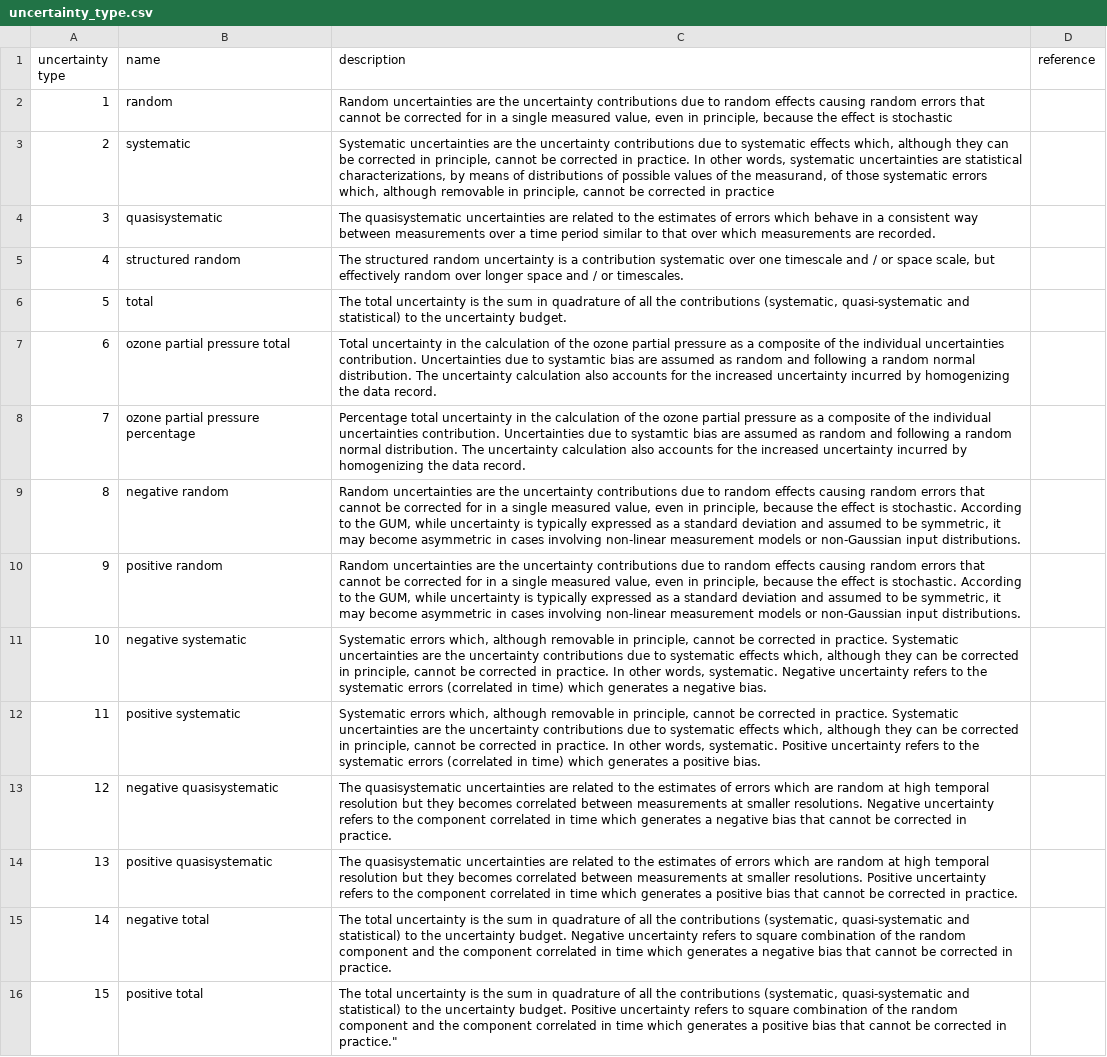
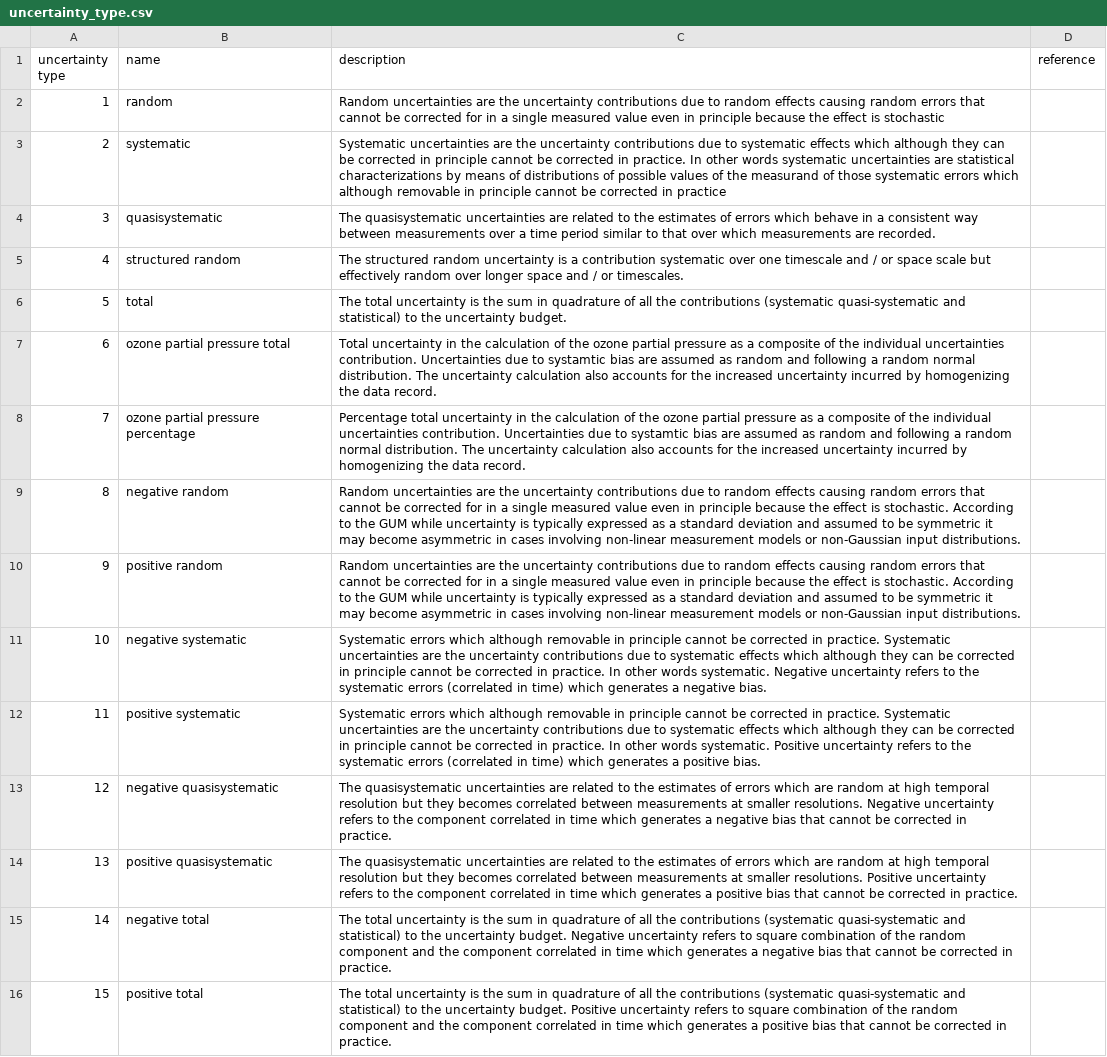
Before and after one commit to ecmwf-projects/cdm-obs, a CSV file: tables/uncertainty_type.csv, drawn as a sheet; the diff names each change by its address in the sheet, - before the commit and + after, or states it on an @@ line.

Commit message:
edits issue#18 and #19- plus csv table format fix uncertainty_type.csv removed extra commas

```diff
--- a/tables/uncertainty_type.csv
+++ b/tables/uncertainty_type.csv
-C2 (description): …single measured value, even in principle, because the…
+C2 (description): …single measured value even in principle because the…
-C3 (description): …systematic effects which, although they can be corrected in principle, cannot be corrected in practice. In other words, systematic uncertainties are statistical characterizations, by means of distributions of possible values of the measurand, of those systematic errors which, although removable in principle, cannot be…
+C3 (description): …systematic effects which although they can be corrected in principle cannot be corrected in practice. In other words systematic uncertainties are statistical characterizations by means of distributions of possible values of the measurand of those systematic errors which although removable in principle cannot be…
-C5 (description): …or space scale, but effectively…
+C5 (description): …or space scale but effectively…
-C6 (description): …the contributions (systematic, quasi-systematic and…
+C6 (description): …the contributions (systematic quasi-systematic and…
-C9:C10 (description): …single measured value, even in principle, because the effect is stochastic. According to the GUM, while uncertainty is typically expressed as a standard deviation and assumed to be symmetric, it may…
+C9:C10 (description): …single measured value even in principle because the effect is stochastic. According to the GUM while uncertainty is typically expressed as a standard deviation and assumed to be symmetric it may…
-C11 (description): Systematic errors which, although removable in principle, cannot be corrected in practice. Systematic uncertainties are the uncertainty contributions due to systematic effects which, although they can be corrected in principle, cannot be corrected in practice. In other words, systematic. Negative…
+C11 (description): Systematic errors which although removable in principle cannot be corrected in practice. Systematic uncertainties are the uncertainty contributions due to systematic effects which although they can be corrected in principle cannot be corrected in practice. In other words systematic. Negative…
-C12 (description): Systematic errors which, although removable in principle, cannot be corrected in practice. Systematic uncertainties are the uncertainty contributions due to systematic effects which, although they can be corrected in principle, cannot be corrected in practice. In other words, systematic. Positive…
+C12 (description): Systematic errors which although removable in principle cannot be corrected in practice. Systematic uncertainties are the uncertainty contributions due to systematic effects which although they can be corrected in principle cannot be corrected in practice. In other words systematic. Positive…
-C15 (description): …the contributions (systematic, quasi-systematic and…
+C15 (description): …the contributions (systematic quasi-systematic and…
-C16 (description): …the contributions (systematic, quasi-systematic and statistical) to the uncertainty budget. Positive uncertainty refers to square combination of the random component and the component correlated in time which generates a positive bias that cannot be corrected in practice."
+C16 (description): …the contributions (systematic quasi-systematic and statistical) to the uncertainty budget. Positive uncertainty refers to square combination of the random component and the component correlated in time which generates a positive bias that cannot be corrected in practice.
```
Also changed, not shown: tables/duration.csv, tables/observed_variable.csv.
